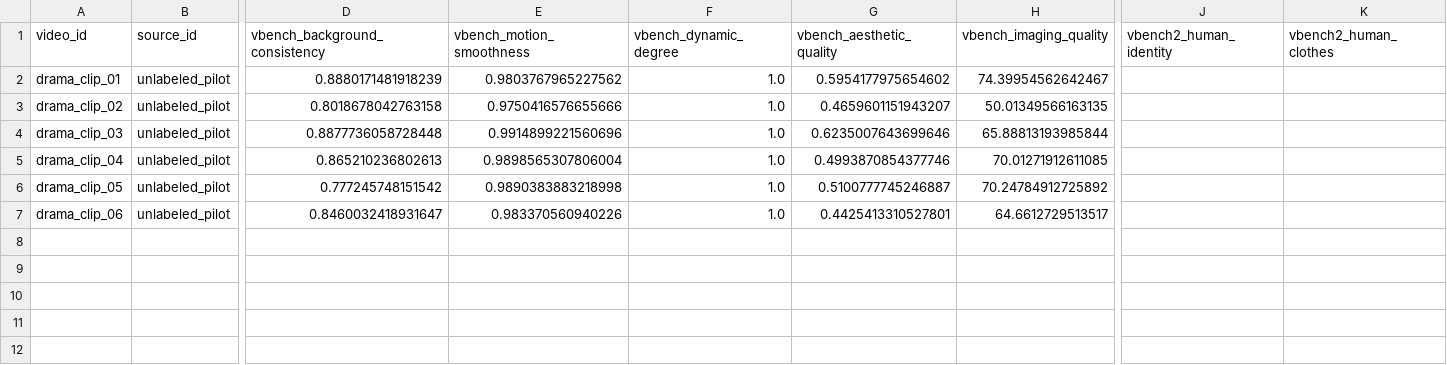
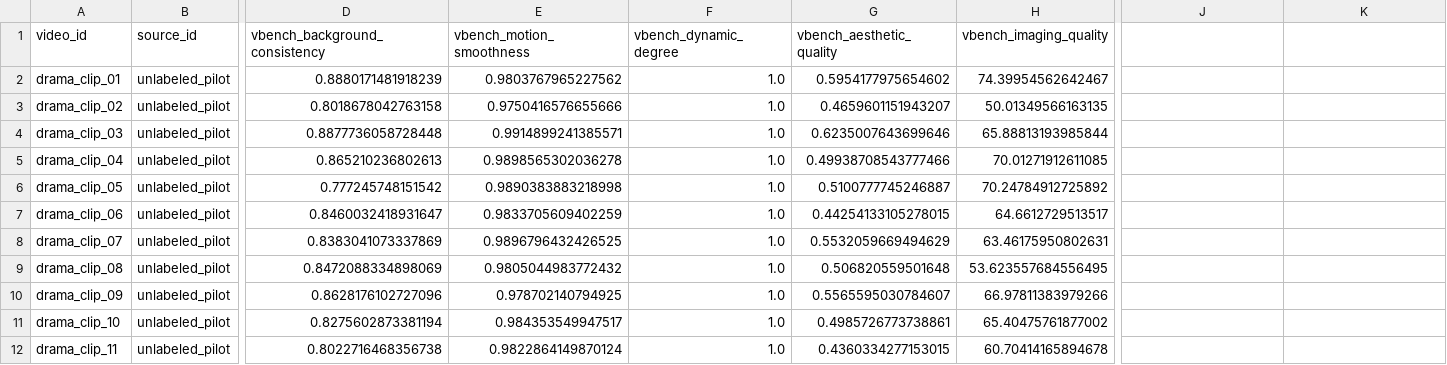
Before and after one commit to DraPraks/glupov, a CSV file: data/metric_scores.csv, drawn as a sheet; only a part is shown, gaps mark what is left out; rows hold the shown columns only; the diff names each change by its address in the sheet, - before the commit and + after, or states it on an @@ line.

```diff
--- a/data/metric_scores.csv
+++ b/data/metric_scores.csv
-J1: vbench2_human_identity
+J1: (empty)
-K1: vbench2_human_clothes
+K1: (empty)
-E4 (vbench_motion_smoothness): 0.9914899221560696
+E4 (vbench_motion_smoothness): 0.9914899241385571
-E5 (vbench_motion_smoothness): 0.9898565307806004
+E5 (vbench_motion_smoothness): 0.9898565302036278
-G5 (vbench_aesthetic_quality): 0.4993870854377746
+G5 (vbench_aesthetic_quality): 0.49938708543777466
-E7 (vbench_motion_smoothness): 0.983370560940226
+E7 (vbench_motion_smoothness): 0.9833705609402259
-G7 (vbench_aesthetic_quality): 0.4425413310527801
+G7 (vbench_aesthetic_quality): 0.44254133105278015
+row 8: drama_clip_07 | unlabeled_pilot | 0.8383041073337869 | 0.9896796432426525 | 1.0 | 0.5532059669494629 | 63.46175950802631
+row 9: drama_clip_08 | unlabeled_pilot | 0.8472088334898069 | 0.9805044983772432 | 1.0 | 0.506820559501648 | 53.623557684556495
+row 10: drama_clip_09 | unlabeled_pilot | 0.8628176102727096 | 0.978702140794925 | 1.0 | 0.5565595030784607 | 66.97811383979266
+row 11: drama_clip_10 | unlabeled_pilot | 0.8275602873381194 | 0.984353549947517 | 1.0 | 0.4985726773738861 | 65.40475761877002
+row 12: drama_clip_11 | unlabeled_pilot | 0.8022716468356738 | 0.9822864149870124 | 1.0 | 0.4360334277153015 | 60.70414165894678
```
Also changed, not shown: data/clip_manifest.csv, data/dimension_applicability.csv.
